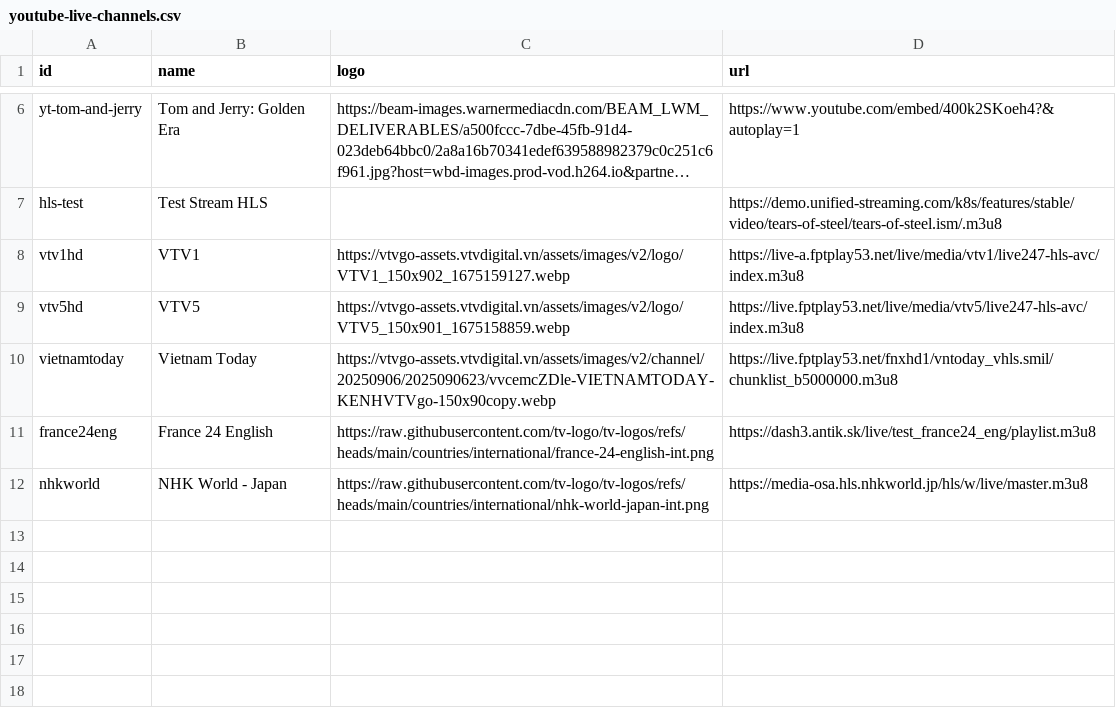
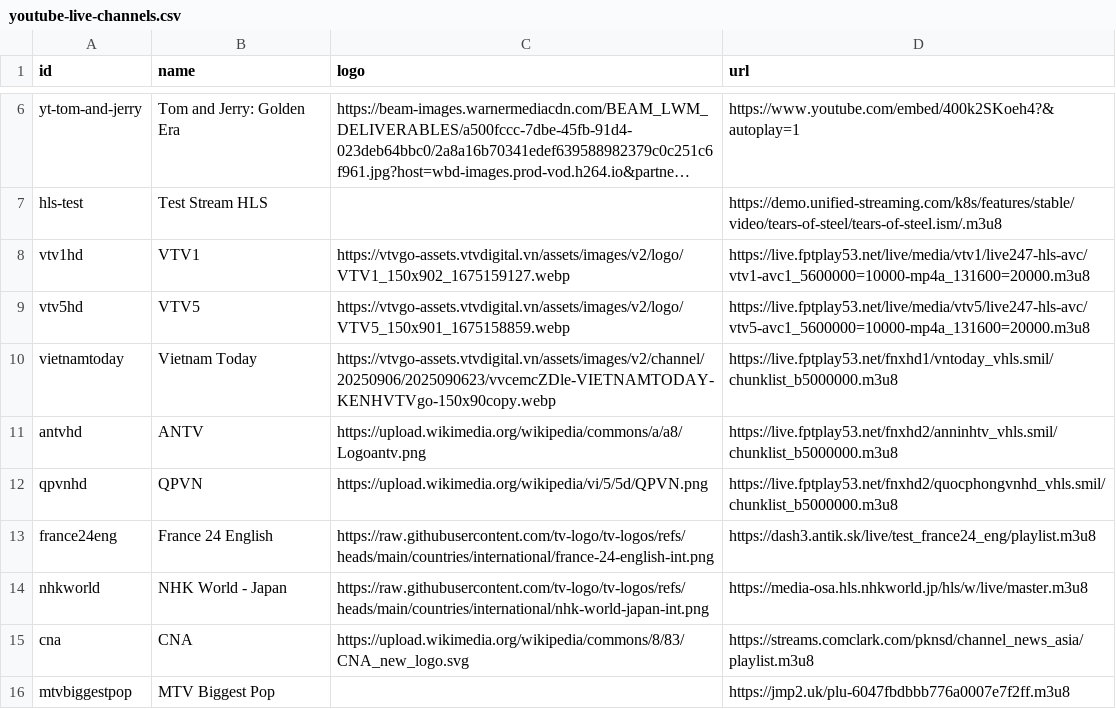
Before and after one commit to ducnt123/tvtools, a CSV file: youtube-live-channels.csv, drawn as a sheet; only a part is shown, gaps mark what is left out; long unchanged cells end in …; the diff names each change by its address in the sheet, - before the commit and + after, or states it on an @@ line.

Commit message:
Update youtube-live-channels.csv

```diff
--- a/youtube-live-channels.csv
+++ b/youtube-live-channels.csv
-D8 (url): https://live-a.fptplay53.net/live/media/vtv1/live247-hls-avc/index.m3u8
+D8 (url): https://live.fptplay53.net/live/media/vtv1/live247-hls-avc/vtv1-avc1_5600000=10000-mp4a_131600=20000.m3u8
-D9 (url): https://live.fptplay53.net/live/media/vtv5/live247-hls-avc/index.m3u8
+D9 (url): https://live.fptplay53.net/live/media/vtv5/live247-hls-avc/vtv5-avc1_5600000=10000-mp4a_131600=20000.m3u8
+row 11: antvhd | ANTV | https://upload.wikimedia.org/wikipedia/commons/a/a8/Logoantv.png | https://live.fptplay53.net/fnxhd2/anninhtv_vhls.smil/chunklist_b5000000.m3u8
+row 12: qpvnhd | QPVN | https://upload.wikimedia.org/wikipedia/vi/5/5d/QPVN.png | https://live.fptplay53.net/fnxhd2/quocphongvnhd_vhls.smil/chunklist_b5000000.m3u8
+row 15: cna | CNA | https://upload.wikimedia.org/wikipedia/commons/8/83/CNA_new_logo.svg | https://streams.comclark.com/pknsd/channel_news_asia/playlist.m3u8
+row 16: mtvbiggestpop | MTV Biggest Pop |  | https://jmp2.uk/plu-6047fbdbbb776a0007e7f2ff.m3u8
```
